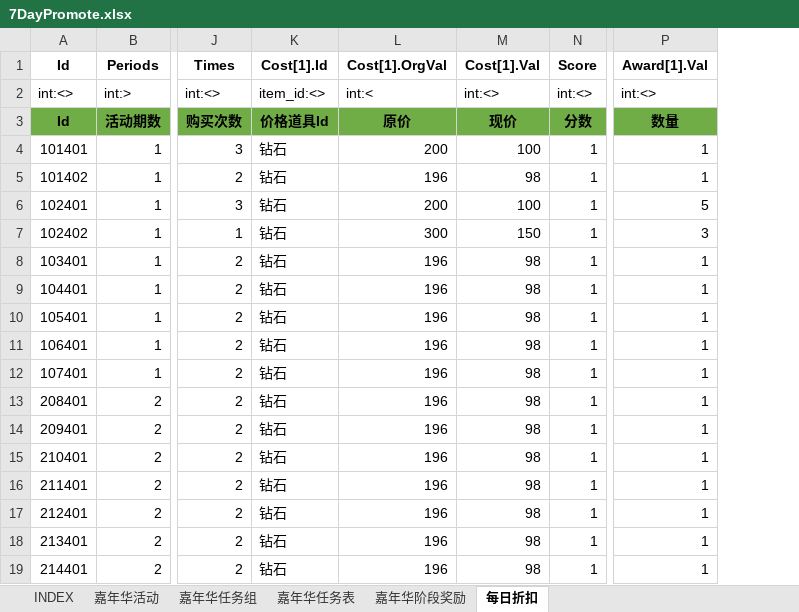
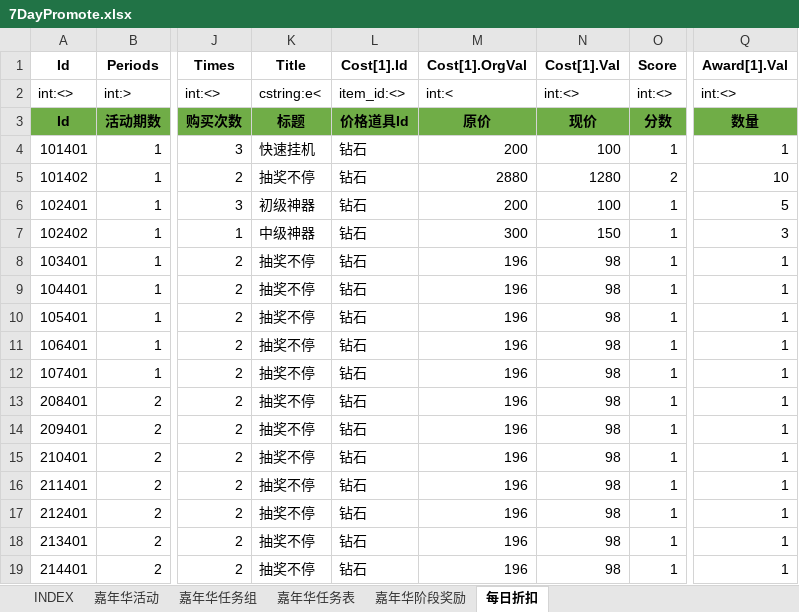
Before and after one commit to hataksumo/ExcelToLua, an Excel workbook: Excel/镇魂街/7DayPromote.xlsx, sheet 每日折扣, drawn as a sheet; only a part is shown, gaps mark what is left out; values as stored, in another font and other column widths than the file's, no borders; addresses are those after the commit; the diff names each change by its address in the sheet, - before the commit and + after, or states it on an @@ line.

```diff
--- a/Excel/镇魂街/7DayPromote.xlsx (sheet 每日折扣)
+++ b/Excel/镇魂街/7DayPromote.xlsx (sheet 每日折扣)
+column K (Title), rows 2-19: cstring:e< | 标题 | 快速挂机 | 抽奖不停 | 初级神器 | 中级神器 | 抽奖不停 | 抽奖不停 | 抽奖不停 | 抽奖不停 | 抽奖不停 | 抽奖不停 | 抽奖不停 | 抽奖不停 | 抽奖不停 | 抽奖不停 | 抽奖不停 | 抽奖不停
-M5 (Cost[1].OrgVal): 196
+M5 (Cost[1].OrgVal): 2880
-N5 (Cost[1].Val): 98
+N5 (Cost[1].Val): 1280
-O5 (Score): 1
+O5 (Score): 2
-Q5 (Award[1].Val): 1
+Q5 (Award[1].Val): 10
```
Also changed, not shown: Excel/镇魂街/break.玩家等级突破.xlsx, Excel/镇魂街/global.全局.xlsx.
